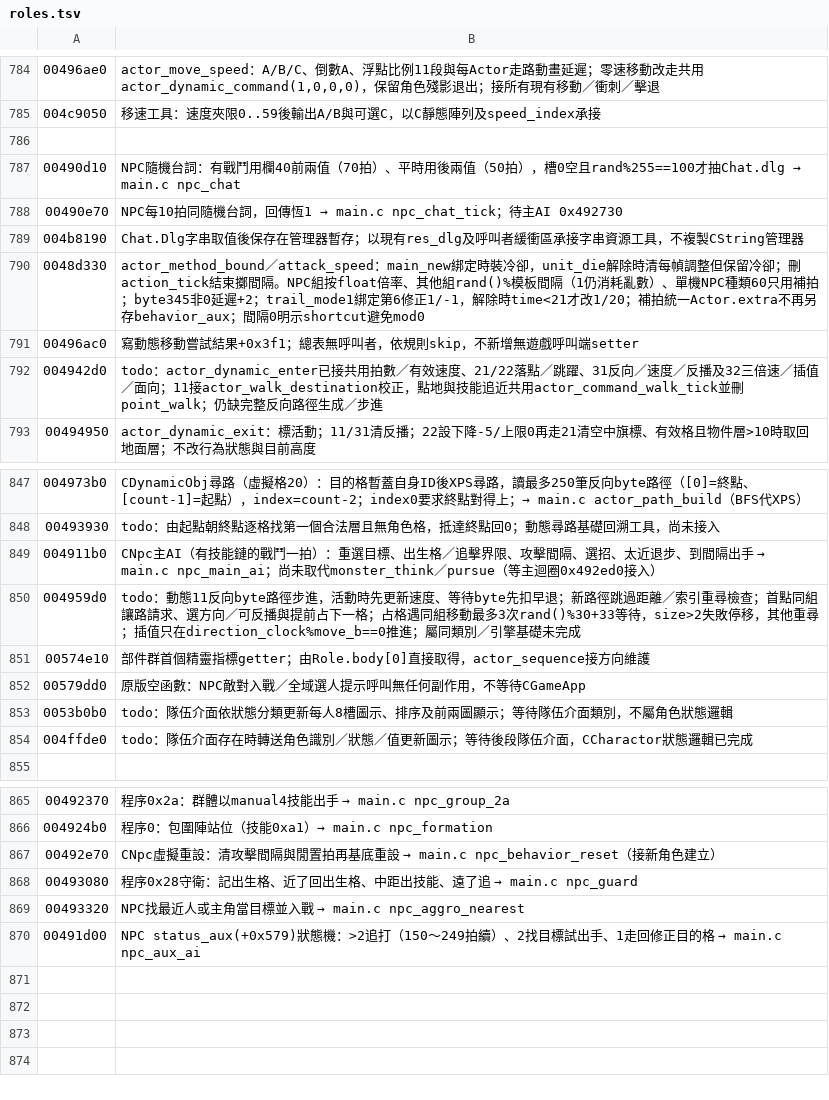
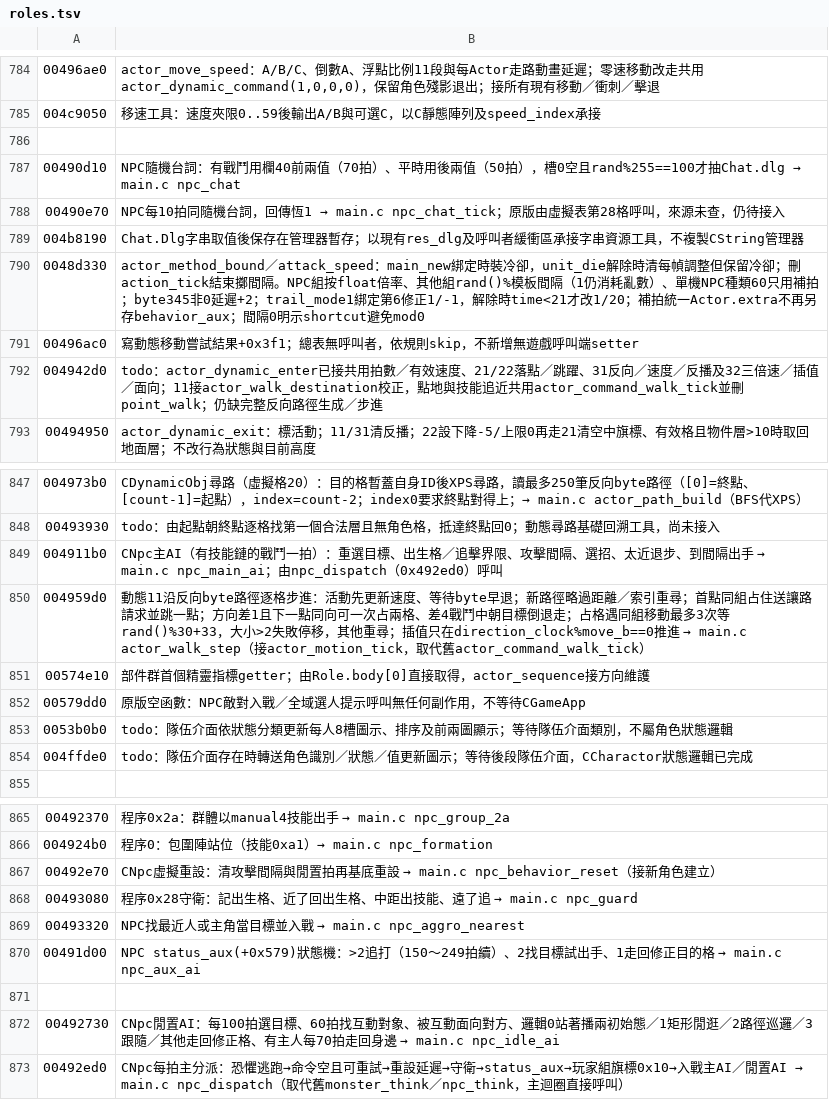
Before and after one commit to chanwunkong/SideTest, a TSV file: QinPort/tools/roles.tsv, drawn as a sheet; only a part is shown, gaps mark what is left out.

```diff
--- a/QinPort/tools/roles.tsv
+++ b/QinPort/tools/roles.tsv
@@ -787,3 +787,3 @@
 00490d10	NPC隨機台詞：有戰鬥用欄40前兩值（70拍）、平時用後兩值（50拍），槽0空且rand%255==100才抽Chat.dlg → main.c npc_chat
-00490e70	NPC每10拍同隨機台詞，回傳恆1 → main.c npc_chat_tick；待主AI 0x492730
+00490e70	NPC每10拍同隨機台詞，回傳恆1 → main.c npc_chat_tick；原版由虛擬表第28格呼叫，來源未查，仍待接入
 004b8190	Chat.Dlg字串取值後保存在管理器暫存；以現有res_dlg及呼叫者緩衝區承接字串資源工具，不複製CString管理器
@@ -848,4 +848,4 @@
 00493930	todo：由起點朝終點逐格找第一個合法層且無角色格，抵達終點回0；動態尋路基礎回溯工具，尚未接入
-004911b0	CNpc主AI（有技能鏈的戰鬥一拍）：重選目標、出生格／追擊界限、攻擊間隔、選招、太近退步、到間隔出手 → main.c npc_main_ai；尚未取代monster_think／pursue（等主迴圈0x492ed0接入）
-004959d0	todo：動態11反向byte路徑步進，活動時先更新速度、等待byte先扣早退；新路徑跳過距離／索引重尋檢查；首點同組讓路請求、選方向／可反播與提前占下一格；占格遇同組移動最多3次rand()%30+33等待，size>2失敗停移，其他重尋；插值只在direction_clock%move_b==0推進；屬同類別／引擎基礎未完成
+004911b0	CNpc主AI（有技能鏈的戰鬥一拍）：重選目標、出生格／追擊界限、攻擊間隔、選招、太近退步、到間隔出手 → main.c npc_main_ai；由npc_dispatch（0x492ed0）呼叫
+004959d0	動態11沿反向byte路徑逐格步進：活動先更新速度、等待byte早退；新路徑略過距離／索引重尋；首點同組占住送讓路請求並跳一點；方向差1且下一點同向可一次占兩格、差4戰鬥中朝目標倒退走；占格遇同組移動最多3次等rand()%30+33，大小>2失敗停移，其他重尋；插值只在direction_clock%move_b==0推進 → main.c actor_walk_step（接actor_motion_tick，取代舊actor_command_walk_tick）
 00574e10	部件群首個精靈指標getter；由Role.body[0]直接取得，actor_sequence接方向維護
@@ -870 +870,4 @@
 00491d00	NPC status_aux(+0x579)狀態機：>2追打（150～249拍續）、2找目標試出手、1走回修正目的格 → main.c npc_aux_ai
+
+00492730	CNpc閒置AI：每100拍選目標、60拍找互動對象、被互動面向對方、邏輯0站著播兩初始態／1矩形閒逛／2路徑巡邏／3跟隨／其他走回修正格、有主人每70拍走回身邊 → main.c npc_idle_ai
+00492ed0	CNpc每拍主分派：恐懼逃跑→命令空且可重試→重設延遲→守衛→status_aux→玩家組旗標0x10→入戰主AI／閒置AI → main.c npc_dispatch（取代舊monster_think／npc_think，主迴圈直接呼叫）
```
Also changed, not shown: QinPort/FUNCS.tsv, QinPort/tools/fields.tsv, 3 other files.
